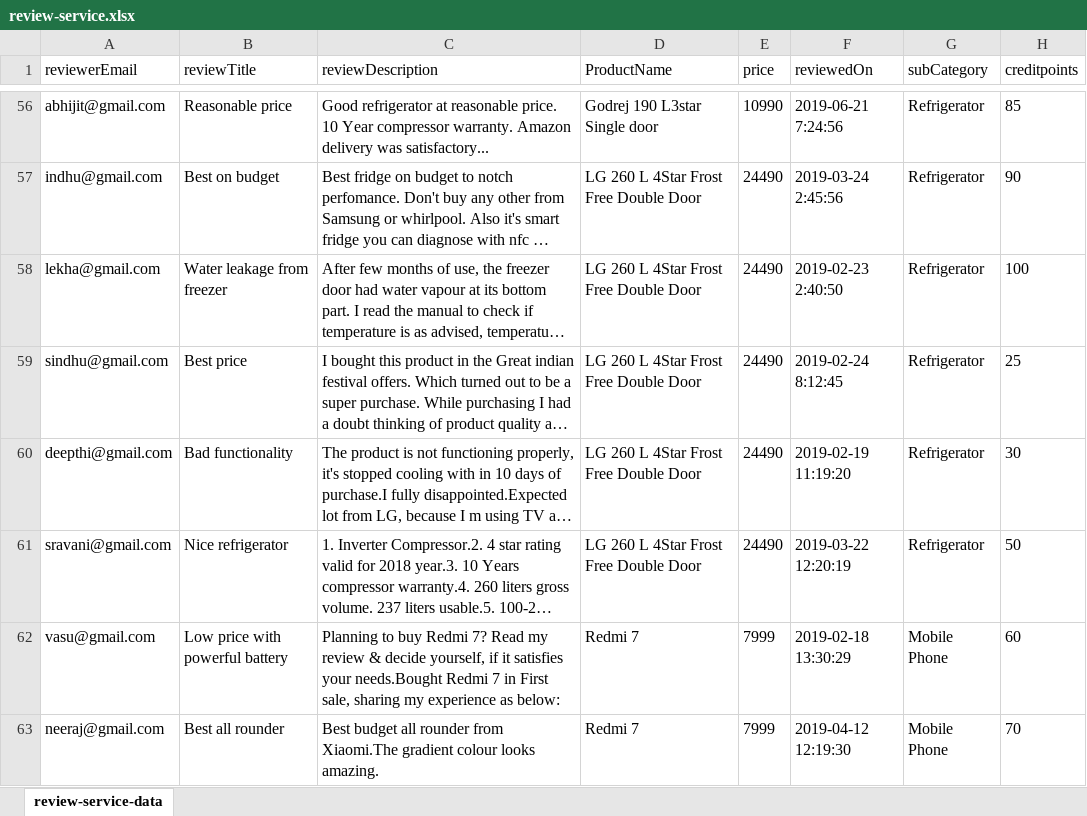
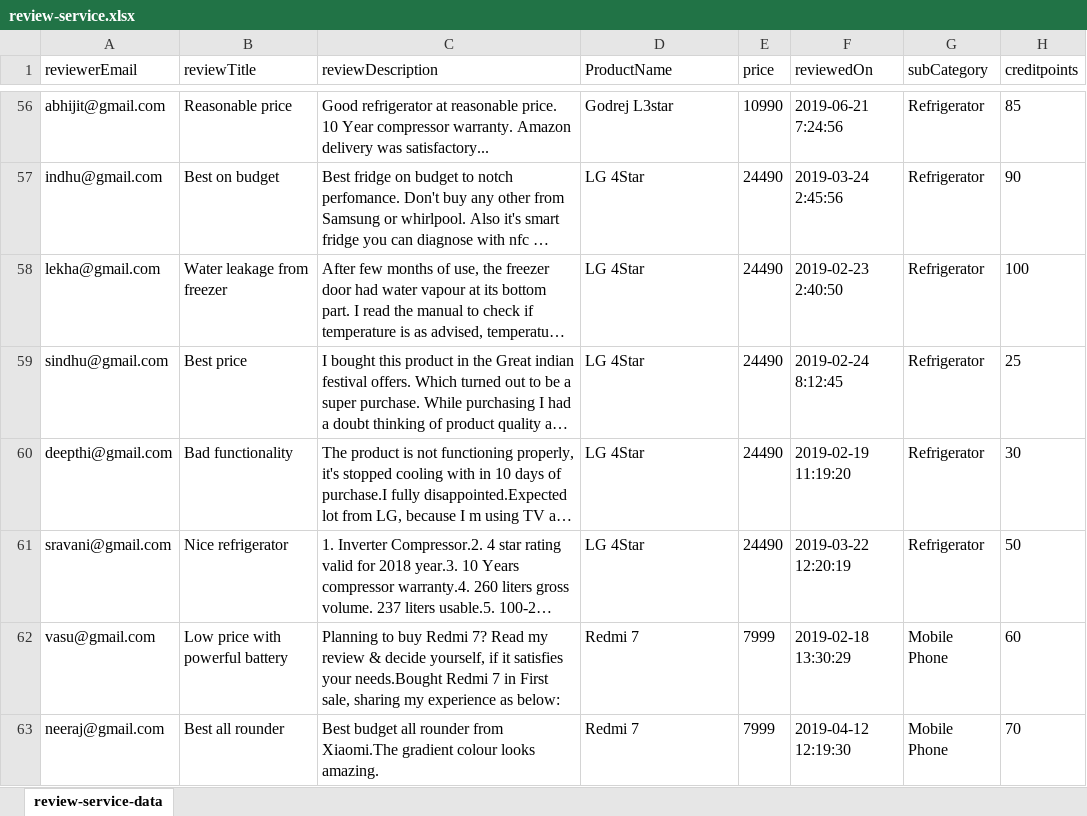
Before and after one commit to stackroute/ibm-wave6-censeosphere, an Excel workbook: review-service/src/main/resources/review-service.xlsx, sheet review-service-data, drawn as a sheet; only a part is shown, gaps mark what is left out; long unchanged cells end in …; values as stored, in another font and other column widths than the file's, no borders; the diff covers the shown part only; the diff names each change by its address in the sheet, - before the commit and + after, or states it on an @@ line.

Commit message:
updated review service seed data

```diff
--- a/review-service/src/main/resources/review-service.xlsx (sheet review-service-data)
+++ b/review-service/src/main/resources/review-service.xlsx (sheet review-service-data)
-D56 (ProductName): Godrej 190 L3star Single door
+D56 (ProductName): Godrej L3star
-D57:D61 (ProductName): LG 260 L 4Star Frost Free Double Door
+D57:D61 (ProductName): LG 4Star
```
Also changed, not shown: 54 edited cells elsewhere in this sheet, product-search-service/src/main/resources/product-search.xlsx, 1 other file.
